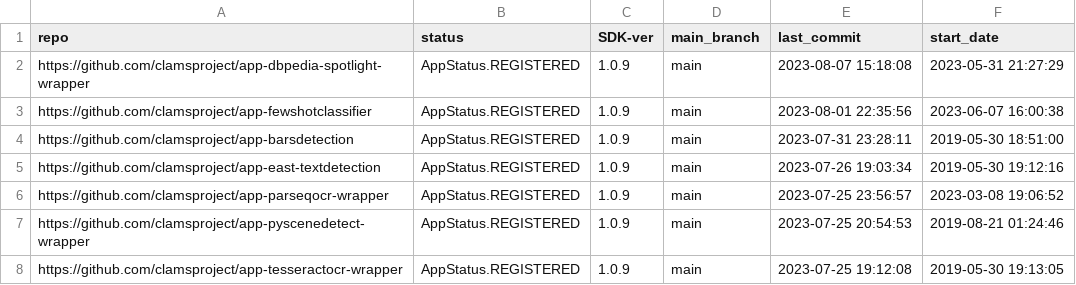
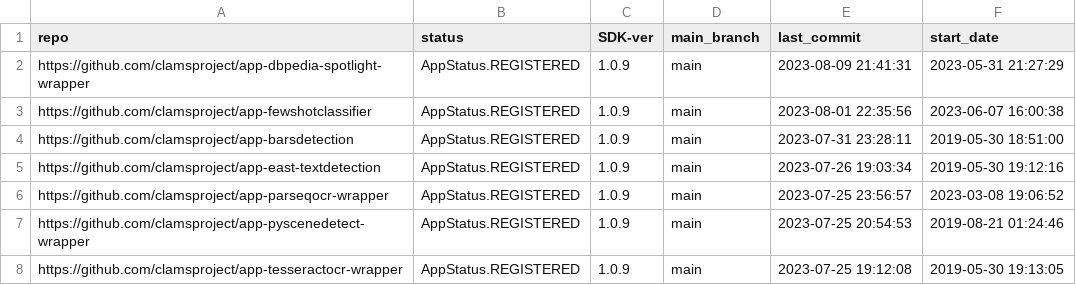
Before and after one commit to clamsproject/apps, a CSV file: clams-apps-repos.csv, drawn as a sheet; only a part is shown.

Commit message:
updating app development dashboard file

```diff
--- a/clams-apps-repos.csv
+++ b/clams-apps-repos.csv
@@ -1,3 +1,3 @@
 repo,status,SDK-ver,main_branch,last_commit,start_date
-https://github.com/clamsproject/app-dbpedia-spotlight-wrapper,AppStatus.REGISTERED,1.0.9,main,2023-08-07 15:18:08,2023-05-31 21:27:29
+https://github.com/clamsproject/app-dbpedia-spotlight-wrapper,AppStatus.REGISTERED,1.0.9,main,2023-08-09 21:41:31,2023-05-31 21:27:29
 https://github.com/clamsproject/app-fewshotclassifier,AppStatus.REGISTERED,1.0.9,main,2023-08-01 22:35:56,2023-06-07 16:00:38
```
